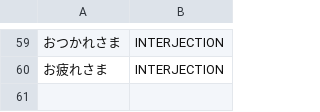
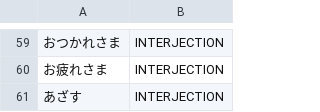
Before and after one commit to libraz/suzume, a TSV file: data/core/expressions.tsv, drawn as a sheet; only a part is shown, gaps mark what is left out.

```diff
--- a/data/core/expressions.tsv
+++ b/data/core/expressions.tsv
@@ -60 +60,2 @@
 お疲れさま	INTERJECTION
+あざす	INTERJECTION
```
Also changed, not shown: 5 other files.
